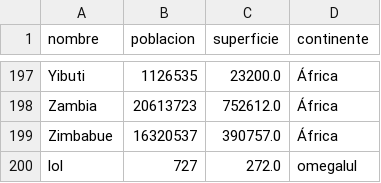
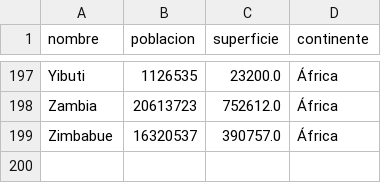
Before and after one commit to FacundoChacon/TPI-1PROG4-FacundoChacon_AgustinMora, a CSV file: paises.csv, drawn as a sheet; only a part is shown, gaps mark what is left out.

```diff
--- a/paises.csv
+++ b/paises.csv
@@ -199,2 +199 @@ Zambia,20613723,752612.0,África
 Zimbabue,16320537,390757.0,África
-lol,727,272.0,omegalul
```
Also changed, not shown: 5 other files.
